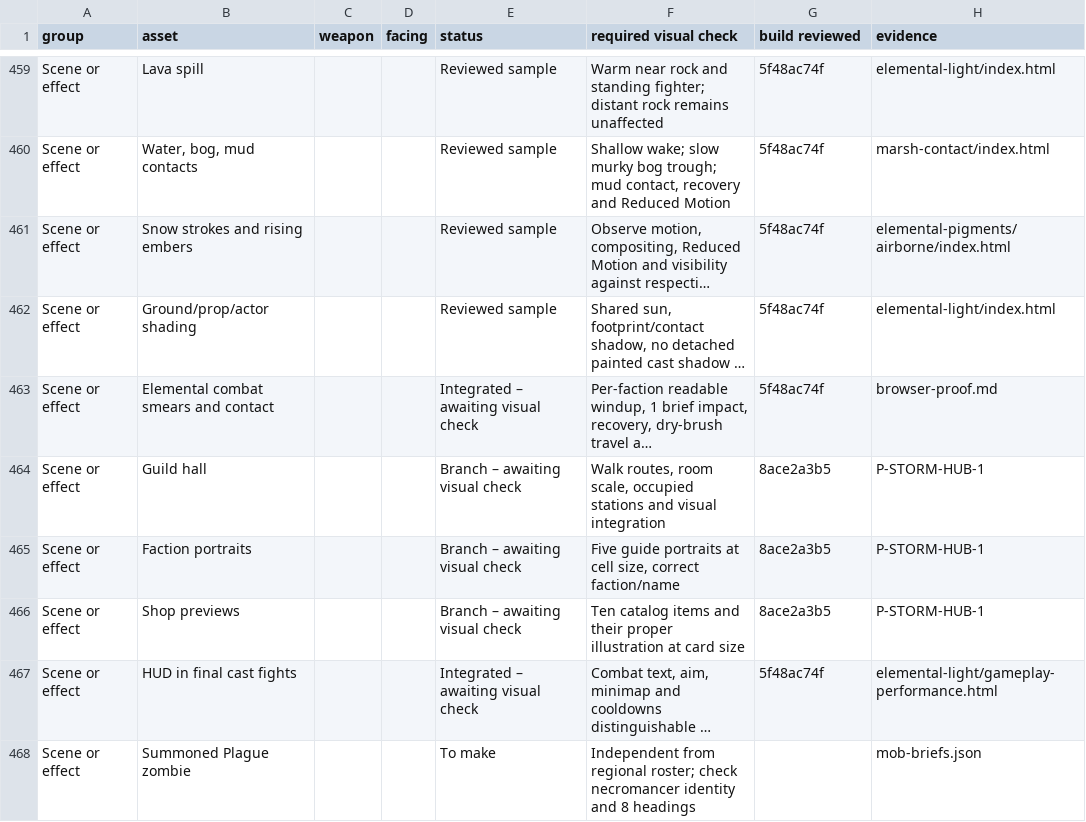
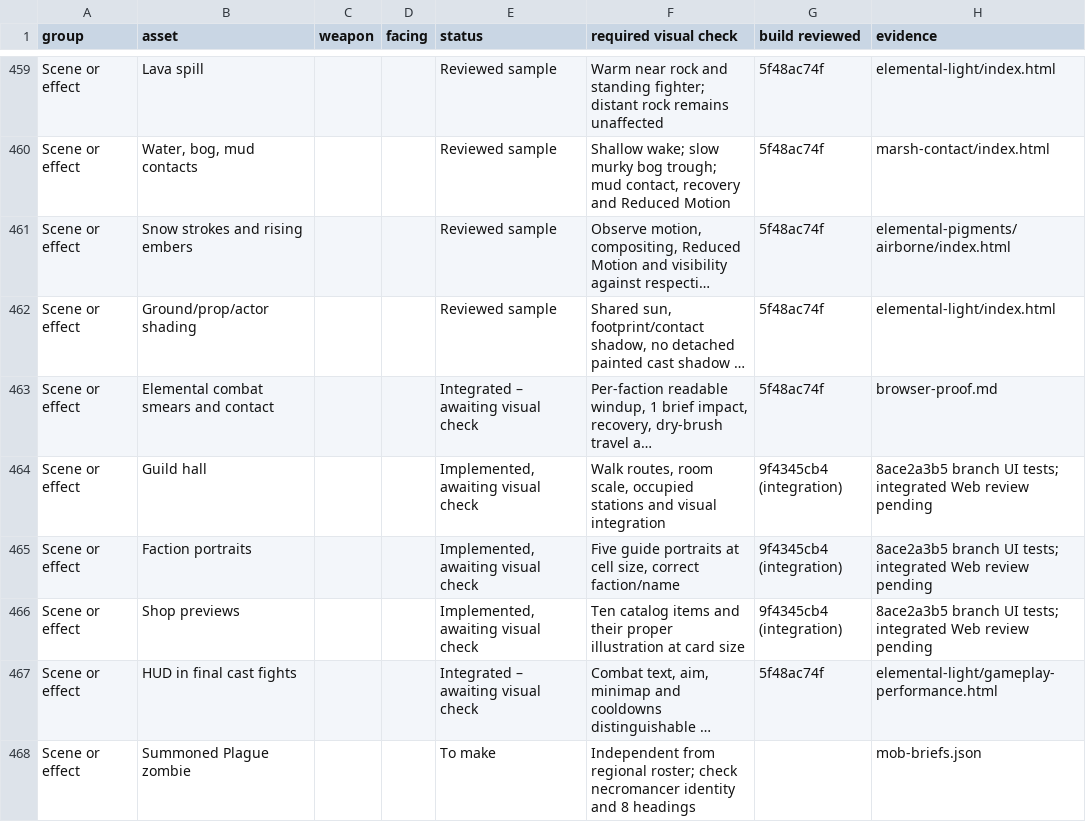
Before and after one commit to Nevanyte/RogueHalla, a CSV file: docs/art/STORM_INK_VISUAL_CHECKS.csv, drawn as a sheet; only a part is shown, gaps mark what is left out; long unchanged cells end in …; the diff names each change by its address in the sheet, - before the commit and + after, or states it on an @@ line.

Commit message:
Move the integrated hub, portraits and shop into visual review

```diff
--- a/docs/art/STORM_INK_VISUAL_CHECKS.csv
+++ b/docs/art/STORM_INK_VISUAL_CHECKS.csv
-E464:E466 (status): Branch – awaiting visual check
+E464:E466 (status): Implemented, awaiting visual check
-G464:G466 (build reviewed): 8ace2a3b5
+G464:G466 (build reviewed): 9f4345cb4 (integration)
-H464:H466 (evidence): P-STORM-HUB-1
+H464:H466 (evidence): 8ace2a3b5 branch UI tests; integrated Web review pending
```
